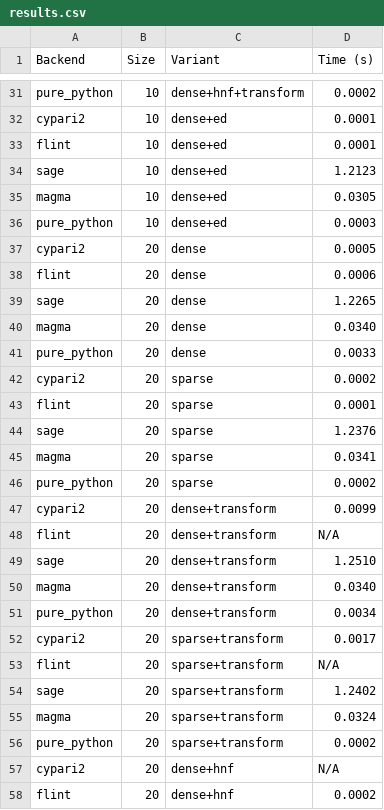
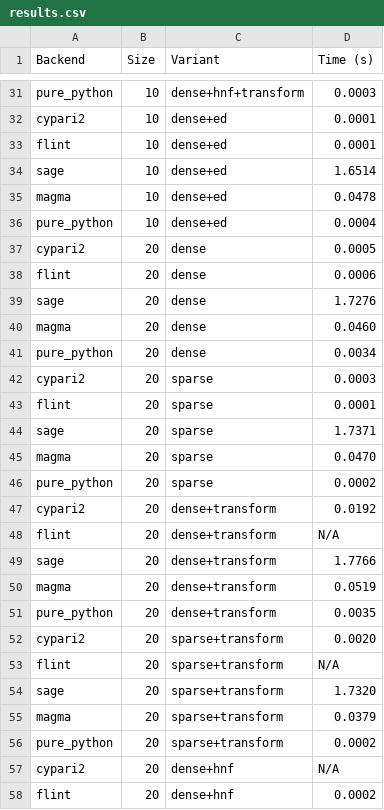
Before and after one commit to antieau/snforacle, a CSV file: benchmarks/results.csv, drawn as a sheet; only a part is shown, gaps mark what is left out; the diff covers the shown part only; the diff names each change by its address in the sheet, - before the commit and + after, or states it on an @@ line.

```diff
--- a/benchmarks/results.csv
+++ b/benchmarks/results.csv
-D31 (Time (s)): 0.0002
+D31 (Time (s)): 0.0003
-D34 (Time (s)): 1.2123
+D34 (Time (s)): 1.6514
-D35 (Time (s)): 0.0305
+D35 (Time (s)): 0.0478
-D36 (Time (s)): 0.0003
+D36 (Time (s)): 0.0004
-D39 (Time (s)): 1.2265
+D39 (Time (s)): 1.7276
-D40 (Time (s)): 0.0340
+D40 (Time (s)): 0.0460
-D41 (Time (s)): 0.0033
+D41 (Time (s)): 0.0034
-D42 (Time (s)): 0.0002
+D42 (Time (s)): 0.0003
-D44 (Time (s)): 1.2376
+D44 (Time (s)): 1.7371
-D45 (Time (s)): 0.0341
+D45 (Time (s)): 0.0470
-D47 (Time (s)): 0.0099
+D47 (Time (s)): 0.0192
-D49 (Time (s)): 1.2510
+D49 (Time (s)): 1.7766
-D50 (Time (s)): 0.0340
+D50 (Time (s)): 0.0519
-D51 (Time (s)): 0.0034
+D51 (Time (s)): 0.0035
-D52 (Time (s)): 0.0017
+D52 (Time (s)): 0.0020
-D54 (Time (s)): 1.2402
+D54 (Time (s)): 1.7320
-D55 (Time (s)): 0.0324
+D55 (Time (s)): 0.0379
```
Also changed, not shown: 88 edited cells elsewhere in this file, 41 other files.
